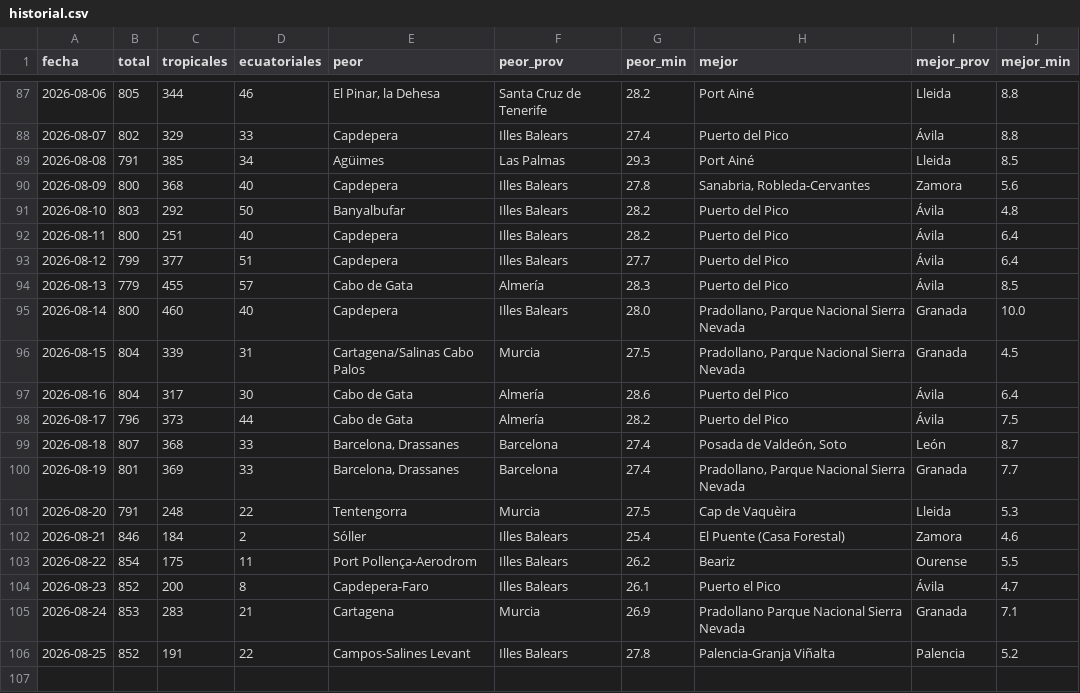
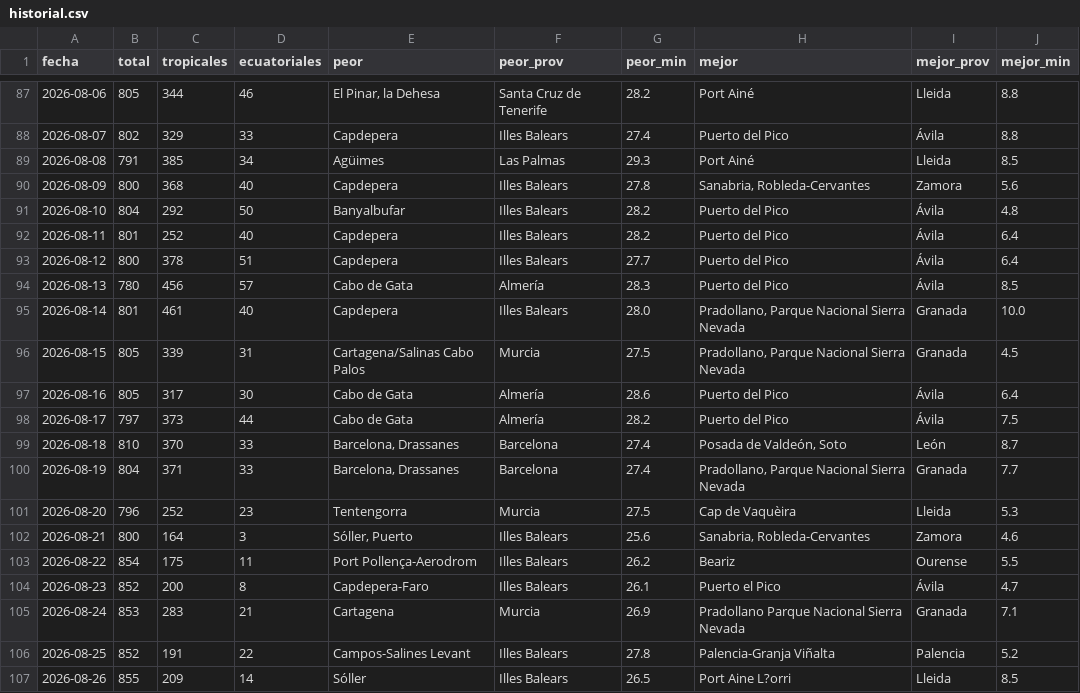
Before and after one commit to prestigyo/refugio-climatico, a CSV file: docs/parte/historial.csv, drawn as a sheet; only a part is shown, gaps mark what is left out.

```diff
--- a/docs/parte/historial.csv
+++ b/docs/parte/historial.csv
@@ -90,14 +90,14 @@ fecha,total,tropicales,ecuatoriales,peor,peor_prov,peor_min,mejor,mejor_prov,mej
 2026-08-09,800,368,40,Capdepera,Illes Balears,27.8,"Sanabria, Robleda-Cervantes",Zamora,5.6
-2026-08-10,803,292,50,Banyalbufar,Illes Balears,28.2,Puerto del Pico,Ávila,4.8
-2026-08-11,800,251,40,Capdepera,Illes Balears,28.2,Puerto del Pico,Ávila,6.4
-2026-08-12,799,377,51,Capdepera,Illes Balears,27.7,Puerto del Pico,Ávila,6.4
-2026-08-13,779,455,57,Cabo de Gata,Almería,28.3,Puerto del Pico,Ávila,8.5
-2026-08-14,800,460,40,Capdepera,Illes Balears,28.0,"Pradollano, Parque Nacional Sierra Nevada",Granada,10.0
-2026-08-15,804,339,31,Cartagena/Salinas Cabo Palos,Murcia,27.5,"Pradollano, Parque Nacional Sierra Nevada",Granada,4.5
-2026-08-16,804,317,30,Cabo de Gata,Almería,28.6,Puerto del Pico,Ávila,6.4
-2026-08-17,796,373,44,Cabo de Gata,Almería,28.2,Puerto del Pico,Ávila,7.5
-2026-08-18,807,368,33,"Barcelona, Drassanes",Barcelona,27.4,"Posada de Valdeón, Soto",León,8.7
-2026-08-19,801,369,33,"Barcelona, Drassanes",Barcelona,27.4,"Pradollano, Parque Nacional Sierra Nevada",Granada,7.7
-2026-08-20,791,248,22,Tentengorra,Murcia,27.5,Cap de Vaquèira,Lleida,5.3
-2026-08-21,846,184,2,Sóller,Illes Balears,25.4,El Puente (Casa Forestal),Zamora,4.6
+2026-08-10,804,292,50,Banyalbufar,Illes Balears,28.2,Puerto del Pico,Ávila,4.8
+2026-08-11,801,252,40,Capdepera,Illes Balears,28.2,Puerto del Pico,Ávila,6.4
+2026-08-12,800,378,51,Capdepera,Illes Balears,27.7,Puerto del Pico,Ávila,6.4
+2026-08-13,780,456,57,Cabo de Gata,Almería,28.3,Puerto del Pico,Ávila,8.5
+2026-08-14,801,461,40,Capdepera,Illes Balears,28.0,"Pradollano, Parque Nacional Sierra Nevada",Granada,10.0
+2026-08-15,805,339,31,Cartagena/Salinas Cabo Palos,Murcia,27.5,"Pradollano, Parque Nacional Sierra Nevada",Granada,4.5
+2026-08-16,805,317,30,Cabo de Gata,Almería,28.6,Puerto del Pico,Ávila,6.4
+2026-08-17,797,373,44,Cabo de Gata,Almería,28.2,Puerto del Pico,Ávila,7.5
+2026-08-18,810,370,33,"Barcelona, Drassanes",Barcelona,27.4,"Posada de Valdeón, Soto",León,8.7
+2026-08-19,804,371,33,"Barcelona, Drassanes",Barcelona,27.4,"Pradollano, Parque Nacional Sierra Nevada",Granada,7.7
+2026-08-20,796,252,23,Tentengorra,Murcia,27.5,Cap de Vaquèira,Lleida,5.3
+2026-08-21,800,164,3,"Sóller, Puerto",Illes Balears,25.6,"Sanabria, Robleda-Cervantes",Zamora,4.6
 2026-08-22,854,175,11,Port Pollença-Aerodrom,Illes Balears,26.2,Beariz,Ourense,5.5
@@ -106 +106,2 @@ fecha,total,tropicales,ecuatoriales,peor,peor_prov,peor_min,mejor,mejor_prov,mej
 2026-08-25,852,191,22,Campos-Salines Levant,Illes Balears,27.8,Palencia-Granja Viñalta,Palencia,5.2
+2026-08-26,855,209,14,Sóller,Illes Balears,26.5,Port Aine L?orri,Lleida,8.5
```
Also changed, not shown: 4 other files.
